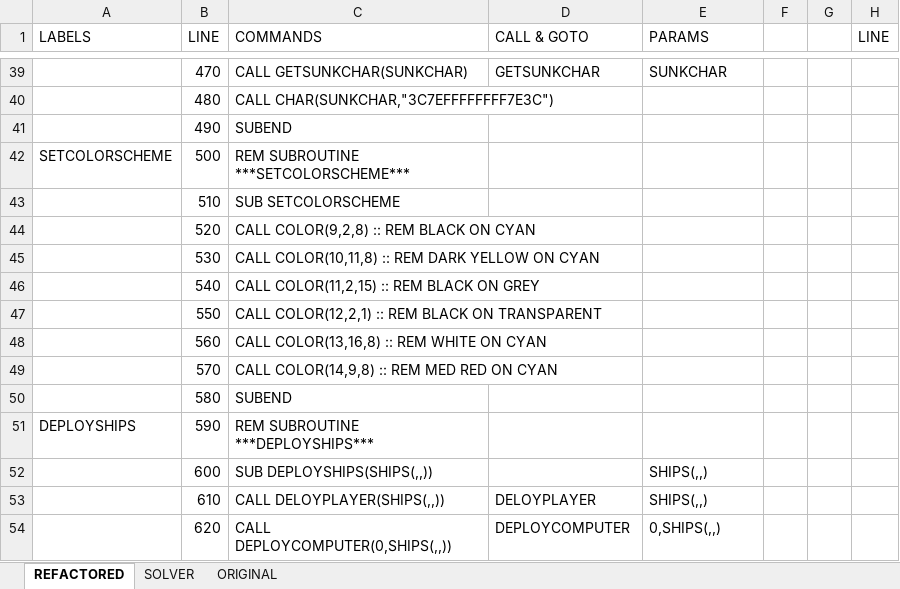
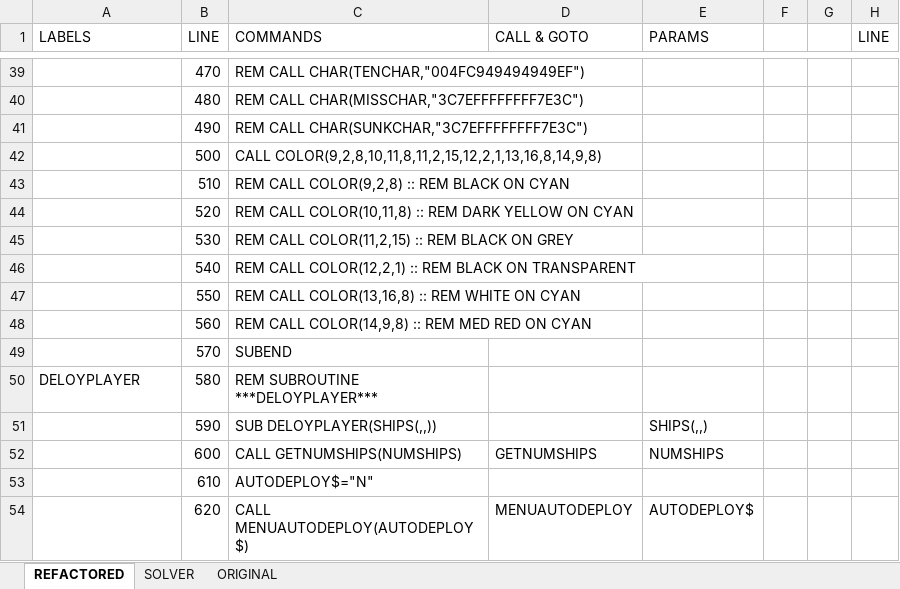
Before and after one commit to seanwo/ti994a, an Excel workbook: battleship.xlsx, sheet REFACTORED, drawn as a sheet; only a part is shown, gaps mark what is left out; values as stored, in another font and other column widths than the file's, no cell formats; the diff covers the shown part only; the diff names each change by its address in the sheet, - before the commit and + after, or states it on an @@ line.

Commit message:
fixed uninitialed array. changed user input from accept to call key based.  reduced number of subroutines and subroutine calls since compiler was overflowing the symbol table.  made ROM and GROM files.  updated compaction script and cassette wav file.

```diff
--- a/battleship.xlsx (sheet REFACTORED)
+++ b/battleship.xlsx (sheet REFACTORED)
-C39 (COMMANDS): CALL GETSUNKCHAR(SUNKCHAR)
+C39 (COMMANDS): REM CALL CHAR(TENCHAR,"004FC949494949EF")
-D39 (CALL & GOTO): GETSUNKCHAR
+D39 (CALL & GOTO): (empty)
-E39 (PARAMS): SUNKCHAR
+E39 (PARAMS): (empty)
-C40 (COMMANDS): CALL CHAR(SUNKCHAR,"3C7EFFFFFFFF7E3C")
+C40 (COMMANDS): REM CALL CHAR(MISSCHAR,"3C7EFFFFFFFF7E3C")
-C41 (COMMANDS): SUBEND
+C41 (COMMANDS): REM CALL CHAR(SUNKCHAR,"3C7EFFFFFFFF7E3C")
-A42 (LABELS): SETCOLORSCHEME
+A42 (LABELS): (empty)
-C42 (COMMANDS): REM SUBROUTINE ***SETCOLORSCHEME***
+C42 (COMMANDS): CALL COLOR(9,2,8,10,11,8,11,2,15,12,2,1,13,16,8,14,9,8)
-C43 (COMMANDS): SUB SETCOLORSCHEME
+C43 (COMMANDS): REM CALL COLOR(9,2,8) :: REM BLACK ON CYAN
-C44 (COMMANDS): CALL COLOR(9,2,8) :: REM BLACK ON CYAN
+C44 (COMMANDS): REM CALL COLOR(10,11,8) :: REM DARK YELLOW ON CYAN
-C45 (COMMANDS): CALL COLOR(10,11,8) :: REM DARK YELLOW ON CYAN
+C45 (COMMANDS): REM CALL COLOR(11,2,15) :: REM BLACK ON GREY
-C46 (COMMANDS): CALL COLOR(11,2,15) :: REM BLACK ON GREY
+C46 (COMMANDS): REM CALL COLOR(12,2,1) :: REM BLACK ON TRANSPARENT
-C47 (COMMANDS): CALL COLOR(12,2,1) :: REM BLACK ON TRANSPARENT
+C47 (COMMANDS): REM CALL COLOR(13,16,8) :: REM WHITE ON CYAN
-C48 (COMMANDS): CALL COLOR(13,16,8) :: REM WHITE ON CYAN
+C48 (COMMANDS): REM CALL COLOR(14,9,8) :: REM MED RED ON CYAN
-C49 (COMMANDS): CALL COLOR(14,9,8) :: REM MED RED ON CYAN
+C49 (COMMANDS): SUBEND
-A50 (LABELS): (empty)
+A50 (LABELS): DELOYPLAYER
-C50 (COMMANDS): SUBEND
+C50 (COMMANDS): REM SUBROUTINE ***DELOYPLAYER***
-A51 (LABELS): DEPLOYSHIPS
+A51 (LABELS): (empty)
-C51 (COMMANDS): REM SUBROUTINE ***DEPLOYSHIPS***
+C51 (COMMANDS): SUB DELOYPLAYER(SHIPS(,,))
-E51 (PARAMS): (empty)
+E51 (PARAMS): SHIPS(,,)
-C52 (COMMANDS): SUB DEPLOYSHIPS(SHIPS(,,))
+C52 (COMMANDS): CALL GETNUMSHIPS(NUMSHIPS)
-D52 (CALL & GOTO): (empty)
+D52 (CALL & GOTO): GETNUMSHIPS
-E52 (PARAMS): SHIPS(,,)
+E52 (PARAMS): NUMSHIPS
-C53 (COMMANDS): CALL DELOYPLAYER(SHIPS(,,))
+C53 (COMMANDS): AUTODEPLOY$="N"
-D53 (CALL & GOTO): DELOYPLAYER
+D53 (CALL & GOTO): (empty)
-E53 (PARAMS): SHIPS(,,)
+E53 (PARAMS): (empty)
-C54 (COMMANDS): CALL DEPLOYCOMPUTER(0,SHIPS(,,))
+C54 (COMMANDS): CALL MENUAUTODEPLOY(AUTODEPLOY$)
-D54 (CALL & GOTO): DEPLOYCOMPUTER
+D54 (CALL & GOTO): MENUAUTODEPLOY
-E54 (PARAMS): 0,SHIPS(,,)
+E54 (PARAMS): AUTODEPLOY$
```
Also changed, not shown: 12 removed rows and 1224 edited cells elsewhere in this sheet, cell formats, formulas that keep their value, 17 other files.
